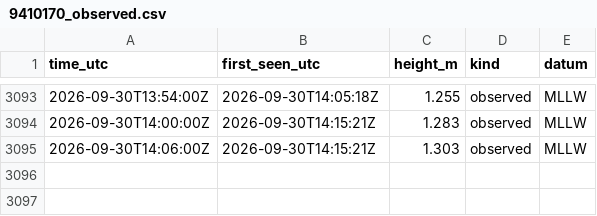
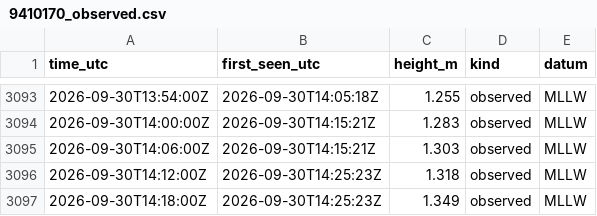
Before and after one commit to ptrrdrck/nado-waves, a CSV file: data/tide/9410170_observed.csv, drawn as a sheet; only a part is shown, gaps mark what is left out.

```diff
--- a/data/tide/9410170_observed.csv
+++ b/data/tide/9410170_observed.csv
@@ -3095 +3095,3 @@ time_utc,first_seen_utc,height_m,kind,datum
 2026-09-30T14:06:00Z,2026-09-30T14:15:21Z,1.303,observed,MLLW
+2026-09-30T14:12:00Z,2026-09-30T14:25:23Z,1.318,observed,MLLW
+2026-09-30T14:18:00Z,2026-09-30T14:25:23Z,1.349,observed,MLLW
```
